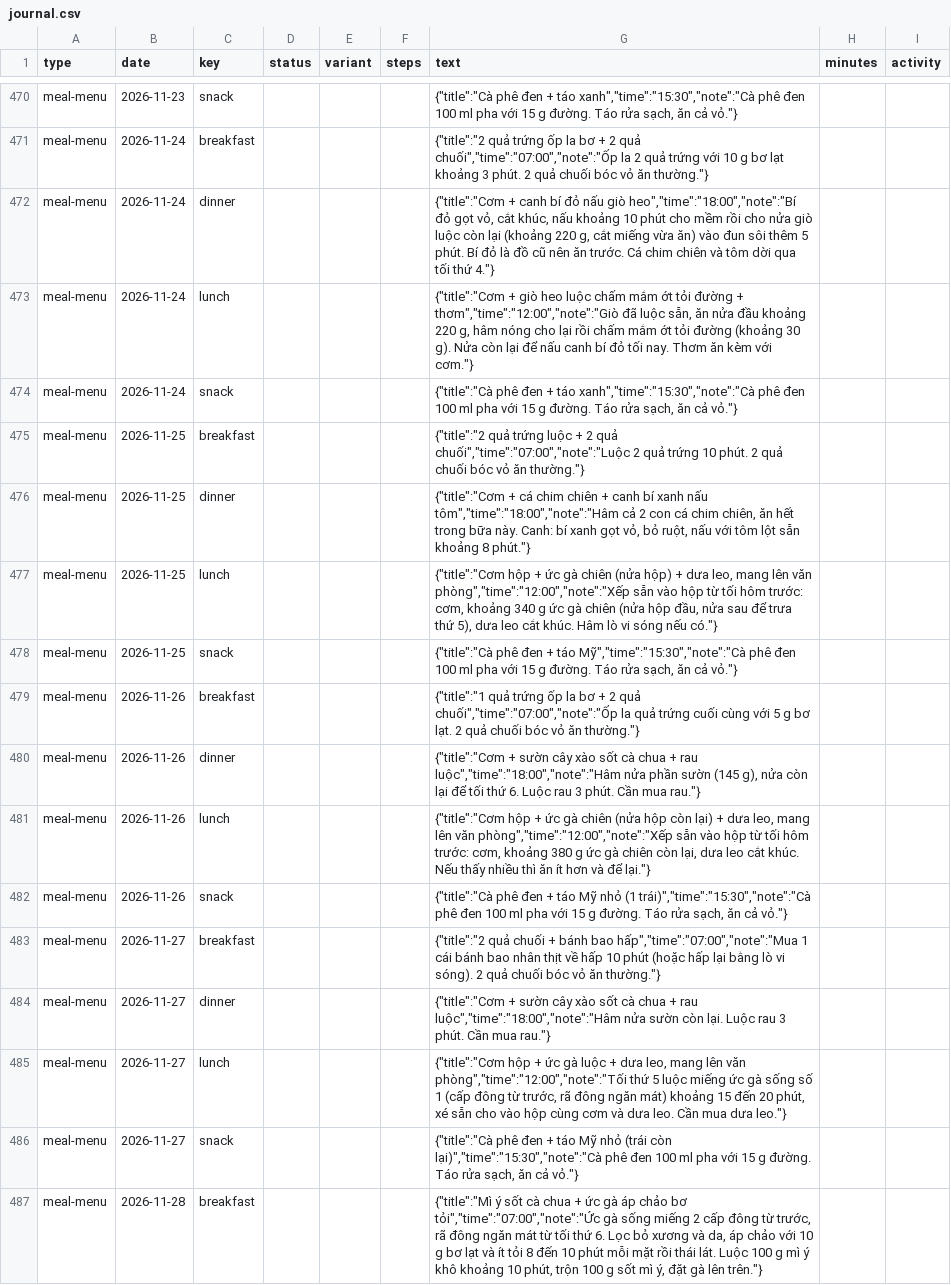
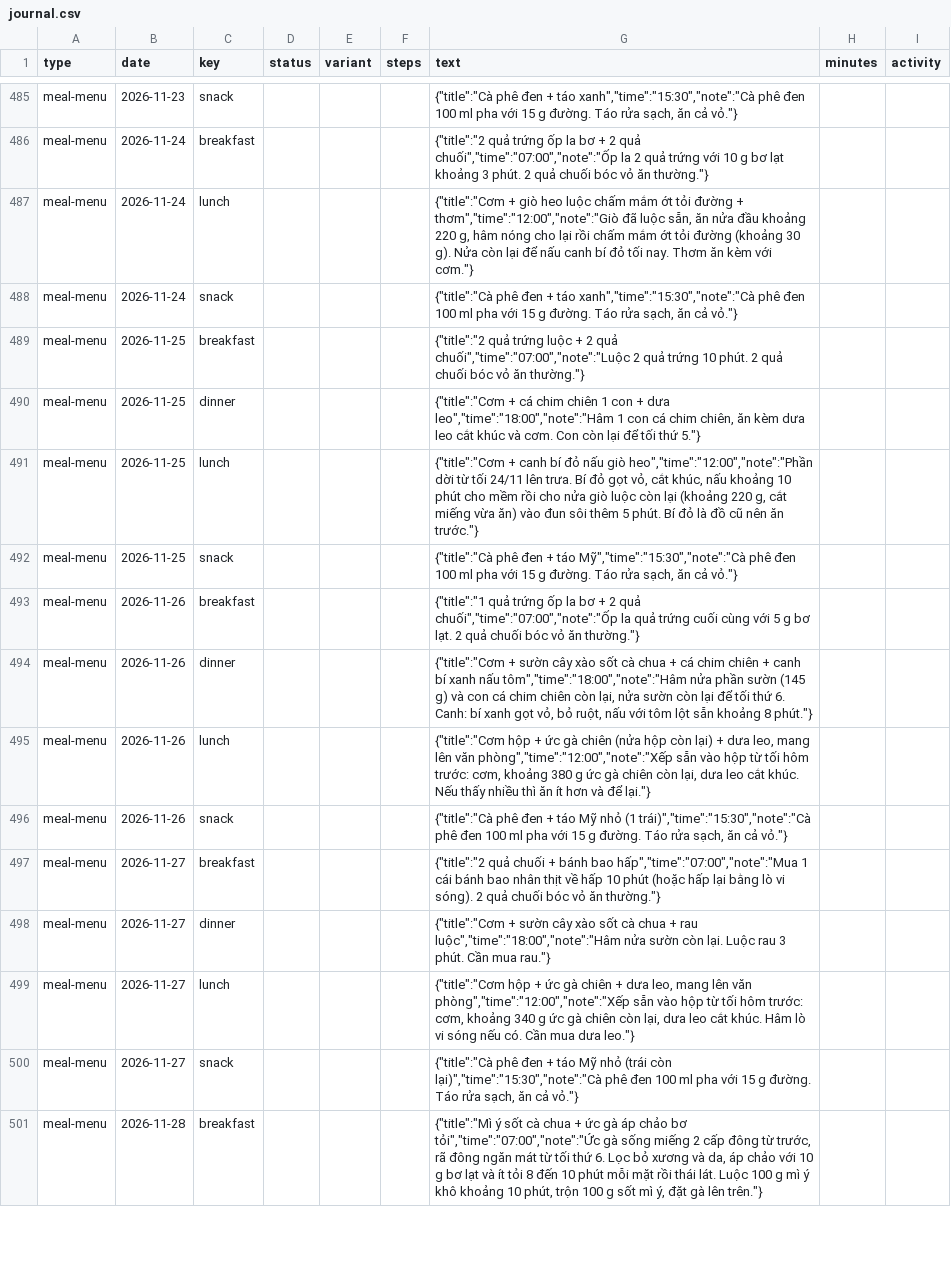
Before and after one commit to kennytruong06/client-ui-my-profile-react-web-project, a CSV file: src/data/journal/journal.csv, drawn as a sheet; only a part is shown, gaps mark what is left out; the diff covers the shown part only.

```diff
--- a/src/data/journal/journal.csv
+++ b/src/data/journal/journal.csv
@@ -482,3 +497,2 @@ meal-menu,2026-11-23,snack,,,,"{""title"":""Cà phê đen + táo xanh"",""time""
 meal-menu,2026-11-24,breakfast,,,,"{""title"":""2 quả trứng ốp la bơ + 2 quả chuối"",""time"":""07:00"",""note"":""Ốp la 2 quả trứng với 10 g bơ lạt khoảng 3 phút. 2 quả chuối bóc vỏ ăn thường.""}",,
-meal-menu,2026-11-24,dinner,,,,"{""title"":""Cơm + canh bí đỏ nấu giò heo"",""time"":""18:00"",""note"":""Bí đỏ gọt vỏ, cắt khúc, nấu khoảng 10 phút cho mềm rồi cho nửa giò luộc còn lại (khoảng 220 g, cắt miếng vừa ăn) vào đun sôi thêm 5 phút. Bí đỏ là đồ cũ nên ăn trước. Cá chim chiên và tôm dời qua tối thứ 4.""}",,
 meal-menu,2026-11-24,lunch,,,,"{""title"":""Cơm + giò heo luộc chấm mắm ớt tỏi đường + thơm"",""time"":""12:00"",""note"":""Giò đã luộc sẵn, ăn nửa đầu khoảng 220 g, hâm nóng cho lại rồi chấm mắm ớt tỏi đường (khoảng 30 g). Nửa còn lại để nấu canh bí đỏ tối nay. Thơm ăn kèm với cơm.""}",,
@@ -486,7 +500,7 @@ meal-menu,2026-11-24,snack,,,,"{""title"":""Cà phê đen + táo xanh"",""time""
 meal-menu,2026-11-25,breakfast,,,,"{""title"":""2 quả trứng luộc + 2 quả chuối"",""time"":""07:00"",""note"":""Luộc 2 quả trứng 10 phút. 2 quả chuối bóc vỏ ăn thường.""}",,
-meal-menu,2026-11-25,dinner,,,,"{""title"":""Cơm + cá chim chiên + canh bí xanh nấu tôm"",""time"":""18:00"",""note"":""Hâm cả 2 con cá chim chiên, ăn hết trong bữa này. Canh: bí xanh gọt vỏ, bỏ ruột, nấu với tôm lột sẵn khoảng 8 phút.""}",,
-meal-menu,2026-11-25,lunch,,,,"{""title"":""Cơm hộp + ức gà chiên (nửa hộp) + dưa leo, mang lên văn phòng"",""time"":""12:00"",""note"":""Xếp sẵn vào hộp từ tối hôm trước: cơm, khoảng 340 g ức gà chiên (nửa hộp đầu, nửa sau để trưa thứ 5), dưa leo cắt khúc. Hâm lò vi sóng nếu có.""}",,
+meal-menu,2026-11-25,dinner,,,,"{""title"":""Cơm + cá chim chiên 1 con + dưa leo"",""time"":""18:00"",""note"":""Hâm 1 con cá chim chiên, ăn kèm dưa leo cắt khúc và cơm. Con còn lại để tối thứ 5.""}",,
+meal-menu,2026-11-25,lunch,,,,"{""title"":""Cơm + canh bí đỏ nấu giò heo"",""time"":""12:00"",""note"":""Phần dời từ tối 24/11 lên trưa. Bí đỏ gọt vỏ, cắt khúc, nấu khoảng 10 phút cho mềm rồi cho nửa giò luộc còn lại (khoảng 220 g, cắt miếng vừa ăn) vào đun sôi thêm 5 phút. Bí đỏ là đồ cũ nên ăn trước.""}",,
 meal-menu,2026-11-25,snack,,,,"{""title"":""Cà phê đen + táo Mỹ"",""time"":""15:30"",""note"":""Cà phê đen 100 ml pha với 15 g đường. Táo rửa sạch, ăn cả vỏ.""}",,
 meal-menu,2026-11-26,breakfast,,,,"{""title"":""1 quả trứng ốp la bơ + 2 quả chuối"",""time"":""07:00"",""note"":""Ốp la quả trứng cuối cùng với 5 g bơ lạt. 2 quả chuối bóc vỏ ăn thường.""}",,
-meal-menu,2026-11-26,dinner,,,,"{""title"":""Cơm + sườn cây xào sốt cà chua + rau luộc"",""time"":""18:00"",""note"":""Hâm nửa phần sườn (145 g), nửa còn lại để tối thứ 6. Luộc rau 3 phút. Cần mua rau.""}",,
+meal-menu,2026-11-26,dinner,,,,"{""title"":""Cơm + sườn cây xào sốt cà chua + cá chim chiên + canh bí xanh nấu tôm"",""time"":""18:00"",""note"":""Hâm nửa phần sườn (145 g) và con cá chim chiên còn lại, nửa sườn còn lại để tối thứ 6. Canh: bí xanh gọt vỏ, bỏ ruột, nấu với tôm lột sẵn khoảng 8 phút.""}",,
 meal-menu,2026-11-26,lunch,,,,"{""title"":""Cơm hộp + ức gà chiên (nửa hộp còn lại) + dưa leo, mang lên văn phòng"",""time"":""12:00"",""note"":""Xếp sẵn vào hộp từ tối hôm trước: cơm, khoảng 380 g ức gà chiên còn lại, dưa leo cắt khúc. Nếu thấy nhiều thì ăn ít hơn và để lại.""}",,
@@ -495,3 +509,3 @@ meal-menu,2026-11-27,breakfast,,,,"{""title"":""2 quả chuối + bánh bao hấ
 meal-menu,2026-11-27,dinner,,,,"{""title"":""Cơm + sườn cây xào sốt cà chua + rau luộc"",""time"":""18:00"",""note"":""Hâm nửa sườn còn lại. Luộc rau 3 phút. Cần mua rau.""}",,
-meal-menu,2026-11-27,lunch,,,,"{""title"":""Cơm hộp + ức gà luộc + dưa leo, mang lên văn phòng"",""time"":""12:00"",""note"":""Tối thứ 5 luộc miếng ức gà sống số 1 (cấp đông từ trước, rã đông ngăn mát) khoảng 15 đến 20 phút, xé sẵn cho vào hộp cùng cơm và dưa leo. Cần mua dưa leo.""}",,
+meal-menu,2026-11-27,lunch,,,,"{""title"":""Cơm hộp + ức gà chiên + dưa leo, mang lên văn phòng"",""time"":""12:00"",""note"":""Xếp sẵn vào hộp từ tối hôm trước: cơm, khoảng 340 g ức gà chiên còn lại, dưa leo cắt khúc. Hâm lò vi sóng nếu có. Cần mua dưa leo.""}",,
 meal-menu,2026-11-27,snack,,,,"{""title"":""Cà phê đen + táo Mỹ nhỏ (trái còn lại)"",""time"":""15:30"",""note"":""Cà phê đen 100 ml pha với 15 g đường. Táo rửa sạch, ăn cả vỏ.""}",,
```
Also changed, not shown: 19 added rows, 7 removed rows and 19 edited cells elsewhere in this file.
